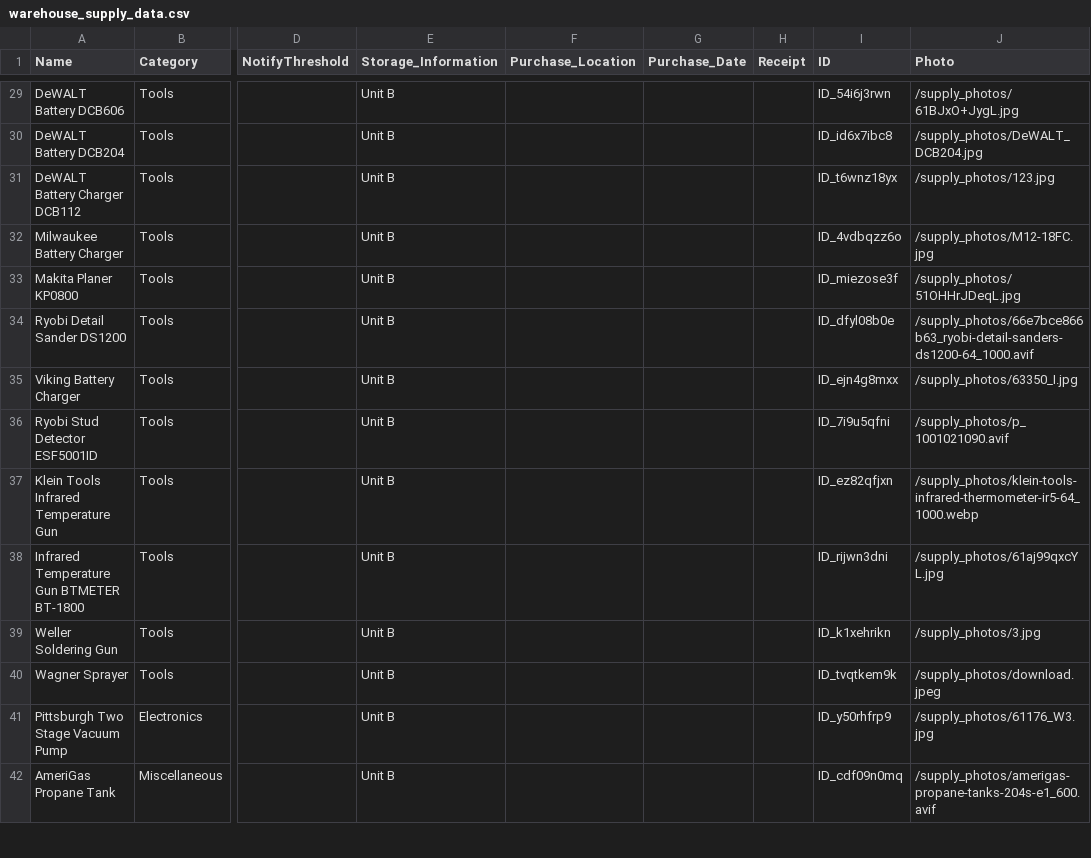
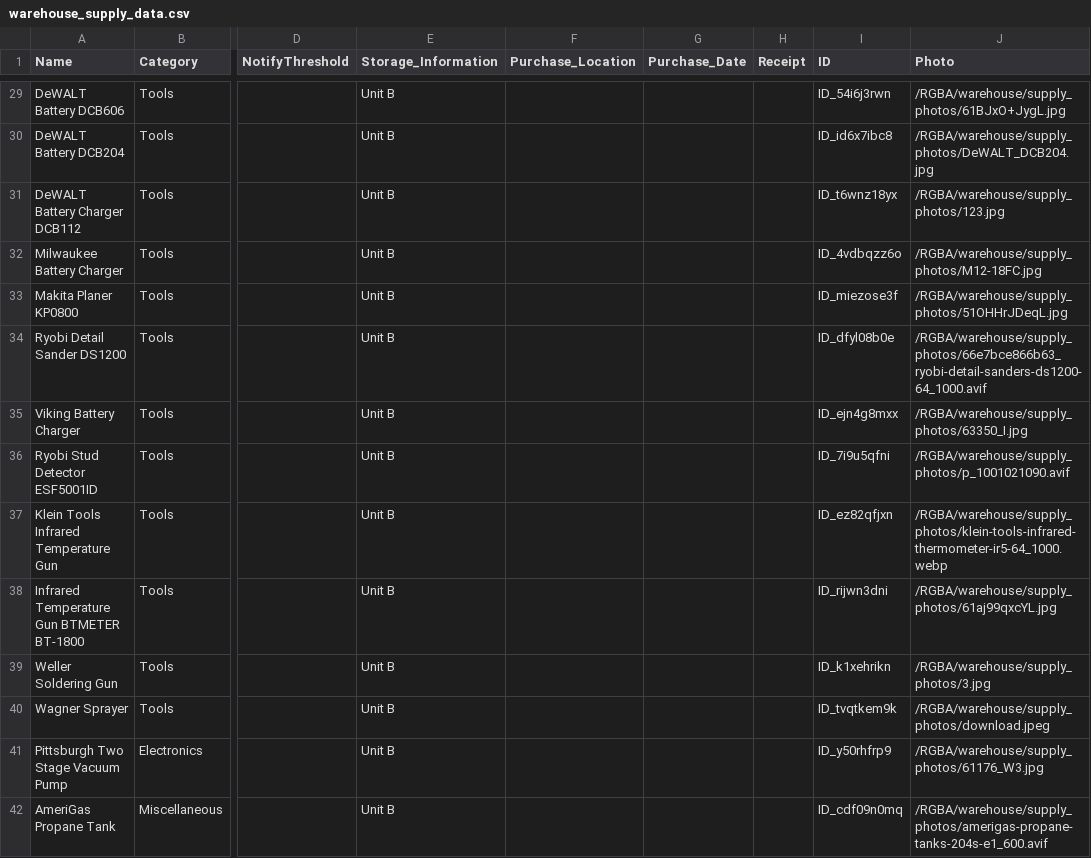
Before and after one commit to Javaxa/coa-files, a CSV file: RGBA/warehouse/warehouse_supply_data.csv, drawn as a sheet; only a part is shown, gaps mark what is left out; the diff covers the shown part only; the diff names each change by its address in the sheet, - before the commit and + after, or states it on an @@ line.

```diff
--- a/RGBA/warehouse/warehouse_supply_data.csv
+++ b/RGBA/warehouse/warehouse_supply_data.csv
-J29 (Photo): /supply_photos/61BJxO+JygL.jpg
+J29 (Photo): /RGBA/warehouse/supply_photos/61BJxO+JygL.jpg
-J30 (Photo): /supply_photos/DeWALT_DCB204.jpg
+J30 (Photo): /RGBA/warehouse/supply_photos/DeWALT_DCB204.jpg
-J31 (Photo): /supply_photos/123.jpg
+J31 (Photo): /RGBA/warehouse/supply_photos/123.jpg
-J32 (Photo): /supply_photos/M12-18FC.jpg
+J32 (Photo): /RGBA/warehouse/supply_photos/M12-18FC.jpg
-J33 (Photo): /supply_photos/51OHHrJDeqL.jpg
+J33 (Photo): /RGBA/warehouse/supply_photos/51OHHrJDeqL.jpg
-J34 (Photo): /supply_photos/66e7bce866b63_ryobi-detail-sanders-ds1200-64_1000.avif
+J34 (Photo): /RGBA/warehouse/supply_photos/66e7bce866b63_ryobi-detail-sanders-ds1200-64_1000.avif
-J35 (Photo): /supply_photos/63350_I.jpg
+J35 (Photo): /RGBA/warehouse/supply_photos/63350_I.jpg
-J36 (Photo): /supply_photos/p_1001021090.avif
+J36 (Photo): /RGBA/warehouse/supply_photos/p_1001021090.avif
-J37 (Photo): /supply_photos/klein-tools-infrared-thermometer-ir5-64_1000.webp
+J37 (Photo): /RGBA/warehouse/supply_photos/klein-tools-infrared-thermometer-ir5-64_1000.webp
-J38 (Photo): /supply_photos/61aj99qxcYL.jpg
+J38 (Photo): /RGBA/warehouse/supply_photos/61aj99qxcYL.jpg
-J39 (Photo): /supply_photos/3.jpg
+J39 (Photo): /RGBA/warehouse/supply_photos/3.jpg
-J40 (Photo): /supply_photos/download.jpeg
+J40 (Photo): /RGBA/warehouse/supply_photos/download.jpeg
-J41 (Photo): /supply_photos/61176_W3.jpg
+J41 (Photo): /RGBA/warehouse/supply_photos/61176_W3.jpg
-J42 (Photo): /supply_photos/amerigas-propane-tanks-204s-e1_600.avif
+J42 (Photo): /RGBA/warehouse/supply_photos/amerigas-propane-tanks-204s-e1_600.avif
```
Also changed, not shown: 91 edited cells elsewhere in this file.
